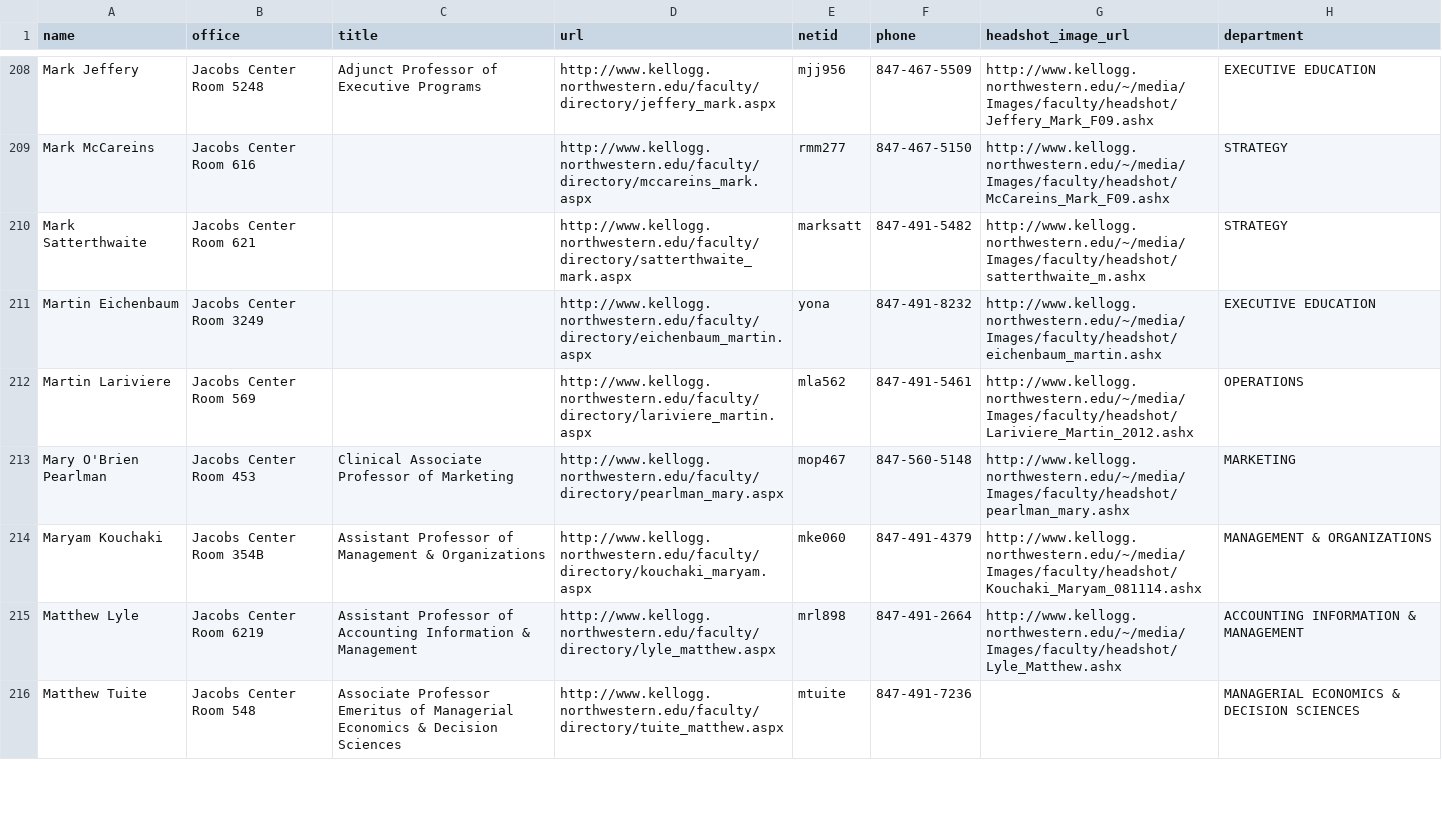
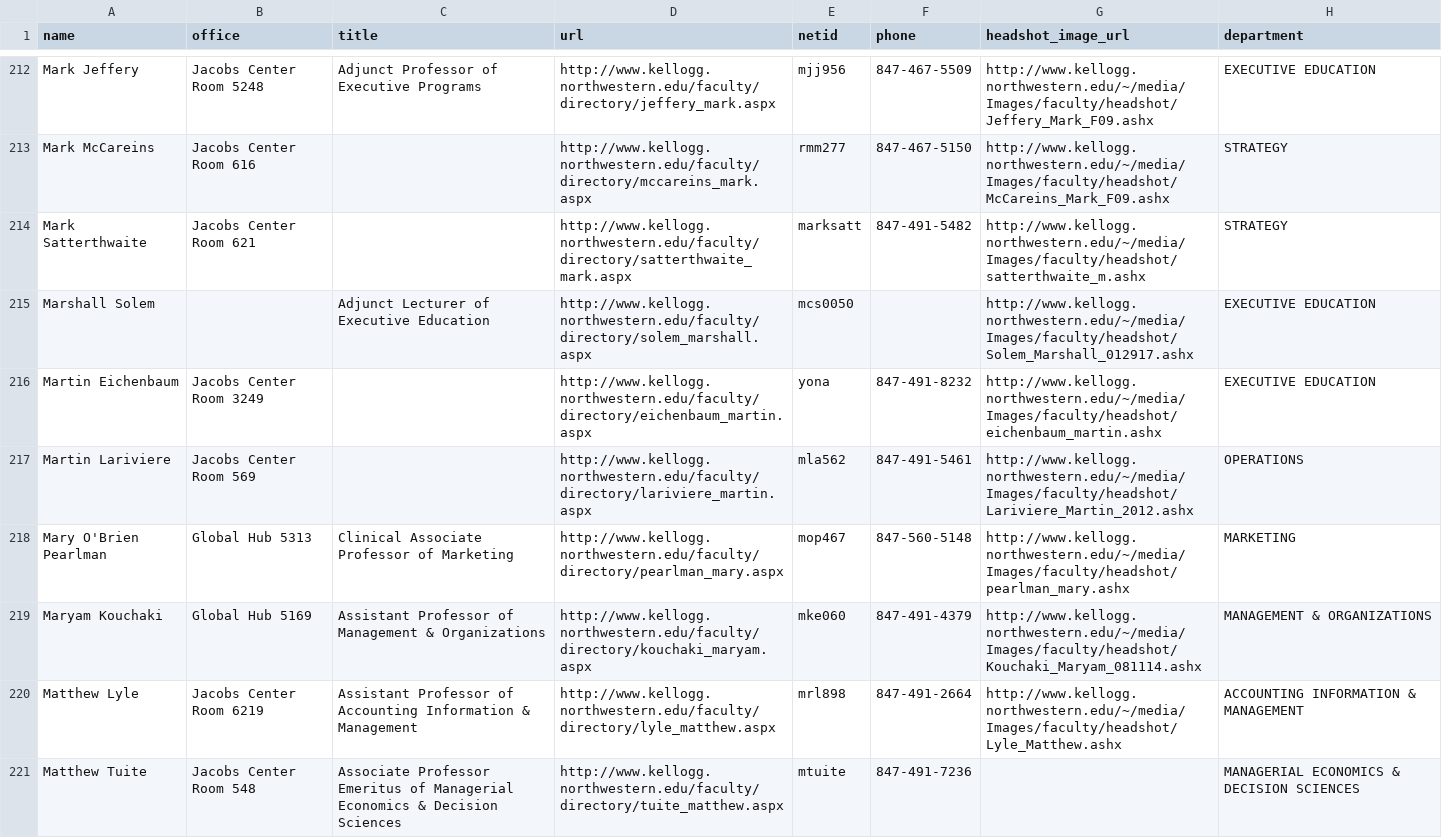
Before and after one commit to nrrb/kellogg_faculty_directory, a CSV file: faculty.csv, drawn as a sheet; only a part is shown, gaps mark what is left out; the diff covers the shown part only.

Commit message:
Updated scraper script, new data scrape as of 2/13/2017.

```diff
--- a/faculty.csv
+++ b/faculty.csv
@@ -210,6 +214,7 @@ Mark McCareins,Jacobs Center Room 616,,http://www.kellogg.northwestern.edu/facul
 Mark Satterthwaite,Jacobs Center Room 621,,http://www.kellogg.northwestern.edu/faculty/directory/satterthwaite_mark.aspx,marksatt,847-491-5482,http://www.kellogg.northwestern.edu/~/media/Images/faculty/headshot/satterthwaite_m.ashx,STRATEGY
+Marshall Solem,,Adjunct Lecturer of Executive Education,http://www.kellogg.northwestern.edu/faculty/directory/solem_marshall.aspx,mcs0050,,http://www.kellogg.northwestern.edu/~/media/Images/faculty/headshot/Solem_Marshall_012917.ashx,EXECUTIVE EDUCATION
 Martin Eichenbaum,Jacobs Center Room 3249,,http://www.kellogg.northwestern.edu/faculty/directory/eichenbaum_martin.aspx,yona,847-491-8232,http://www.kellogg.northwestern.edu/~/media/Images/faculty/headshot/eichenbaum_martin.ashx,EXECUTIVE EDUCATION
 Martin Lariviere,Jacobs Center Room 569,,http://www.kellogg.northwestern.edu/faculty/directory/lariviere_martin.aspx,mla562,847-491-5461,http://www.kellogg.northwestern.edu/~/media/Images/faculty/headshot/Lariviere_Martin_2012.ashx,OPERATIONS
-Mary O'Brien Pearlman,Jacobs Center Room 453,Clinical Associate Professor of Marketing,http://www.kellogg.northwestern.edu/faculty/directory/pearlman_mary.aspx,mop467,847-560-5148,http://www.kellogg.northwestern.edu/~/media/Images/faculty/headshot/pearlman_mary.ashx,MARKETING
-Maryam Kouchaki,Jacobs Center Room 354B,Assistant Professor of Management & Organizations,http://www.kellogg.northwestern.edu/faculty/directory/kouchaki_maryam.aspx,mke060,847-491-4379,http://www.kellogg.northwestern.edu/~/media/Images/faculty/headshot/Kouchaki_Maryam_081114.ashx,MANAGEMENT & ORGANIZATIONS
+Mary O'Brien Pearlman,Global Hub 5313,Clinical Associate Professor of Marketing,http://www.kellogg.northwestern.edu/faculty/directory/pearlman_mary.aspx,mop467,847-560-5148,http://www.kellogg.northwestern.edu/~/media/Images/faculty/headshot/pearlman_mary.ashx,MARKETING
+Maryam Kouchaki,Global Hub 5169,Assistant Professor of Management & Organizations,http://www.kellogg.northwestern.edu/faculty/directory/kouchaki_maryam.aspx,mke060,847-491-4379,http://www.kellogg.northwestern.edu/~/media/Images/faculty/headshot/Kouchaki_Maryam_081114.ashx,MANAGEMENT & ORGANIZATIONS
 Matthew Lyle,Jacobs Center Room 6219,Assistant Professor of Accounting Information & Management,http://www.kellogg.northwestern.edu/faculty/directory/lyle_matthew.aspx,mrl898,847-491-2664,http://www.kellogg.northwestern.edu/~/media/Images/faculty/headshot/Lyle_Matthew.ashx,ACCOUNTING INFORMATION & MANAGEMENT
```
Also changed, not shown: 7 added rows and 75 edited cells elsewhere in this file, 4 other files.
